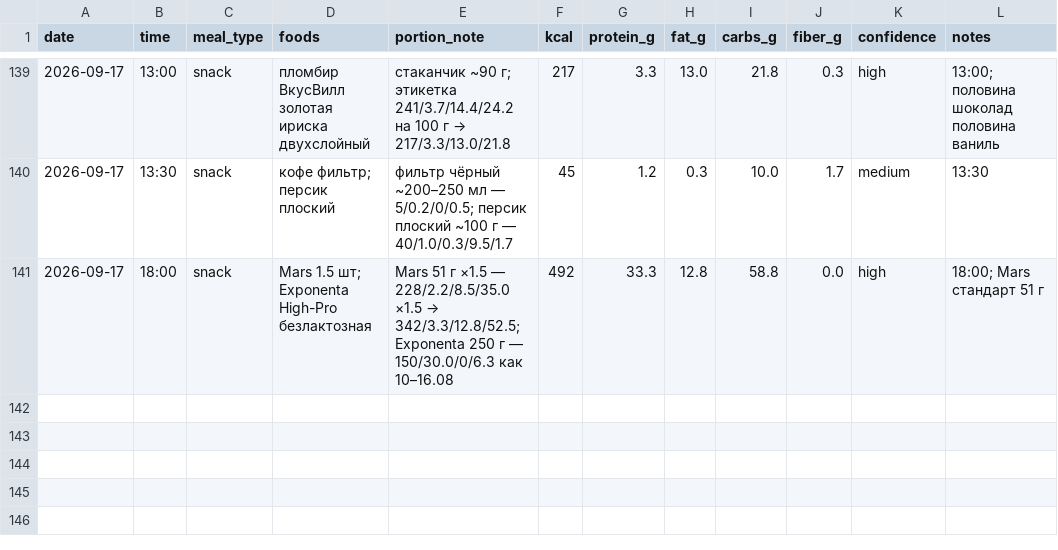
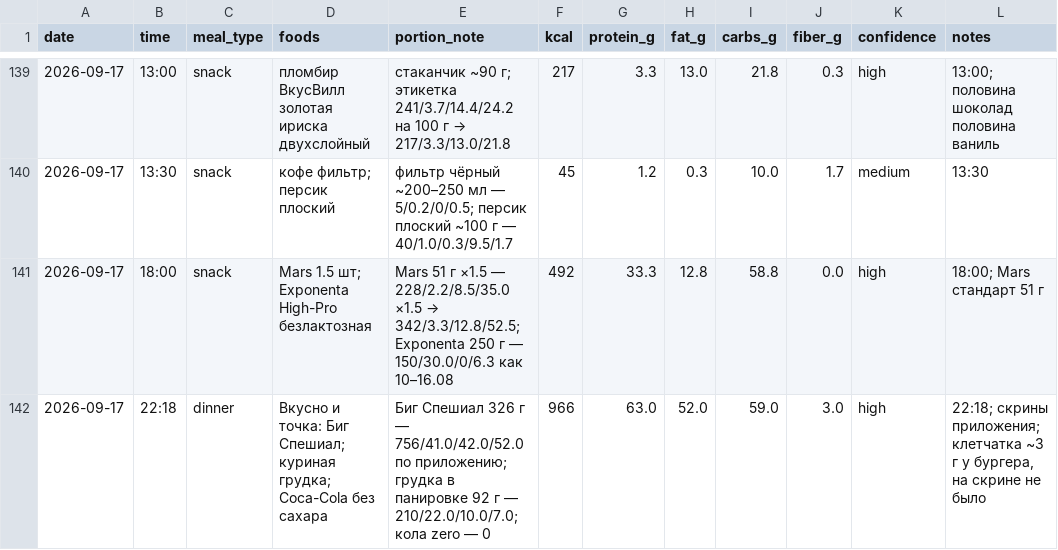
Before and after one commit to xamartinsa/goals, a CSV file: nutrition/log.csv, drawn as a sheet; only a part is shown, gaps mark what is left out.

```diff
--- a/nutrition/log.csv
+++ b/nutrition/log.csv
@@ -141 +141,2 @@ date,time,meal_type,foods,portion_note,kcal,protein_g,fat_g,carbs_g,fiber_g,conf
 2026-09-17,18:00,snack,"Mars 1.5 шт; Exponenta High-Pro безлактозная","Mars 51 г ×1.5 — 228/2.2/8.5/35.0 ×1.5 → 342/3.3/12.8/52.5; Exponenta 250 г — 150/30.0/0/6.3 как 10–16.08",492,33.3,12.8,58.8,0.0,high,"18:00; Mars стандарт 51 г"
+2026-09-17,22:18,dinner,"Вкусно и точка: Биг Спешиал; куриная грудка; Coca-Cola без сахара","Биг Спешиал 326 г — 756/41.0/42.0/52.0 по приложению; грудка в панировке 92 г — 210/22.0/10.0/7.0; кола zero — 0",966,63.0,52.0,59.0,3.0,high,"22:18; скрины приложения; клетчатка ~3 г у бургера, на скрине не было"
```
Also changed, not shown: 1 other file.
